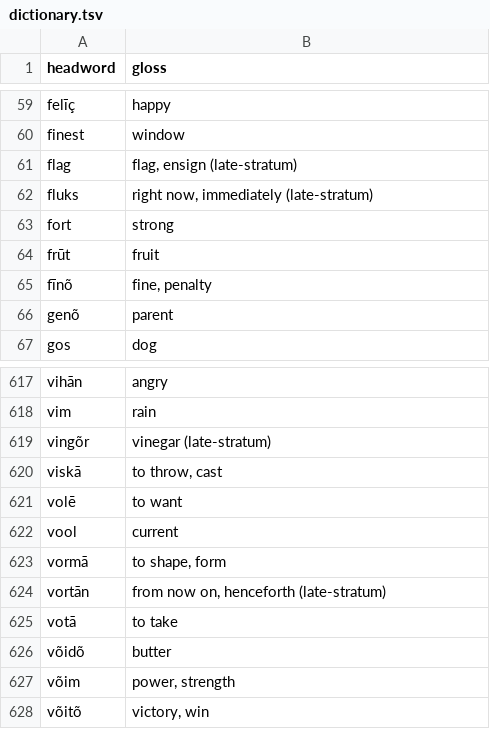
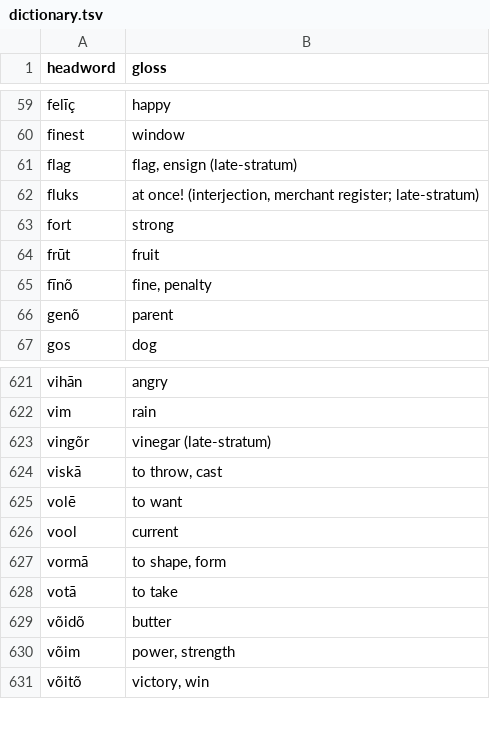
Before and after one commit to quarterback/kels, a TSV file: data/dictionary.tsv, drawn as a sheet; only a part is shown, gaps mark what is left out; the diff covers the shown part only.

Commit message:
Graded-now fork reconciled (§28): one borrowed root nū (Scandinavian quarry opened, colloquial register) + reduplication/case ladder; fluks kept as interjection; tost/vortān withdrawn; loan-generosity policy (§27) stands. 675 headwords.

```diff
--- a/data/dictionary.tsv
+++ b/data/dictionary.tsv
@@ -61,3 +61,3 @@ finest	window
 flag	flag, ensign (late-stratum)
-fluks	right now, immediately (late-stratum)
+fluks	at once! (interjection, merchant register; late-stratum)
 fort	strong
@@ -623,3 +627,2 @@ vool	current
 vormā	to shape, form
-vortān	from now on, henceforth (late-stratum)
 votā	to take
```
Also changed, not shown: 6 added rows and 2 removed rows elsewhere in this file, 4 other files.
